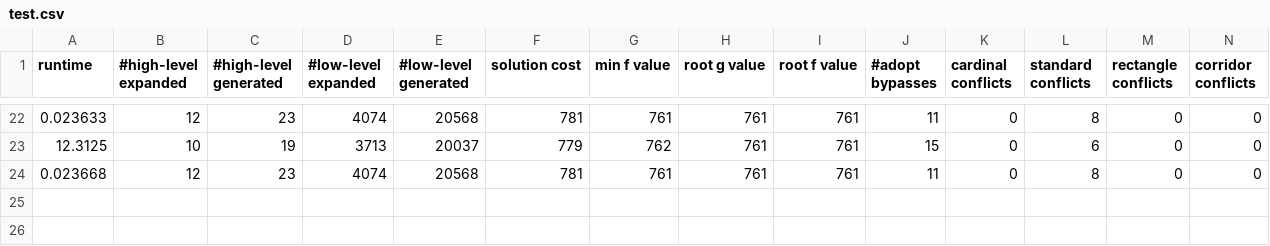
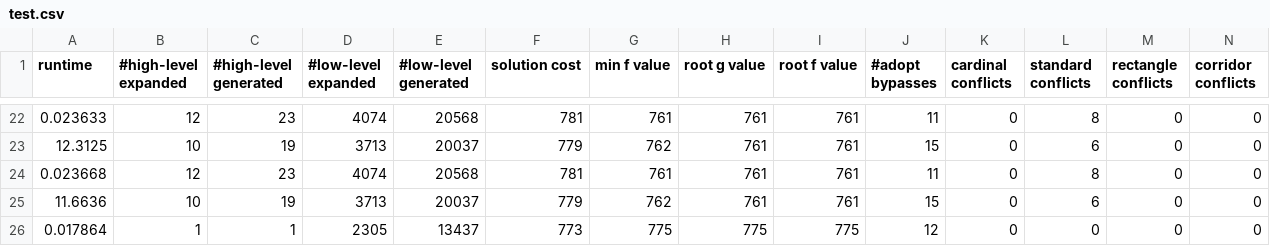
Before and after one commit to Akshayaks/Planning_Project-EECBS-for-non-holonomic-agents, a CSV file: test.csv, drawn as a sheet; only a part is shown, gaps mark what is left out; rows hold the shown columns only; the diff names each change by its address in the sheet, - before the commit and + after, or states it on an @@ line.

Commit message:
EECBS works with zero heuristic and prioritizing conflicts

```diff
--- a/test.csv
+++ b/test.csv
+row 25: 11.6636 | 10 | 19 | 3713 | 20037 | 779 | 762 | 761 | 761 | 15 | 0 | 6 | 0 | 0
+row 26: 0.017864 | 1 | 1 | 2305 | 13437 | 773 | 775 | 775 | 775 | 12 | 0 | 0 | 0 | 0
```
Also changed, not shown: 4 other files.
